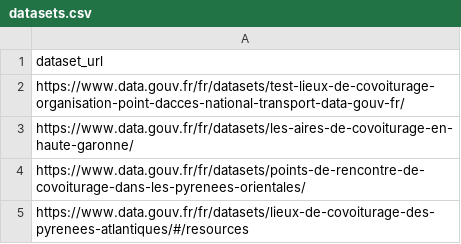
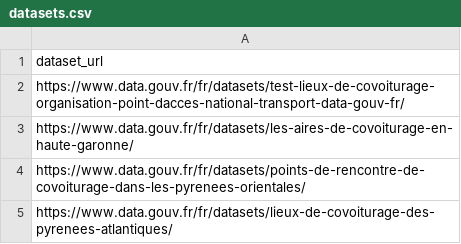
Before and after one commit to etalab/transport-base-nationale-covoiturage, a CSV file: datasets.csv, drawn as a sheet.

Commit message:
Update datasets.csv

```diff
--- a/datasets.csv
+++ b/datasets.csv
@@ -4,2 +4,2 @@ https://www.data.gouv.fr/fr/datasets/les-aires-de-covoiturage-en-haute-garonne/
 https://www.data.gouv.fr/fr/datasets/points-de-rencontre-de-covoiturage-dans-les-pyrenees-orientales/
-https://www.data.gouv.fr/fr/datasets/lieux-de-covoiturage-des-pyrenees-atlantiques/#/resources
+https://www.data.gouv.fr/fr/datasets/lieux-de-covoiturage-des-pyrenees-atlantiques/
```
